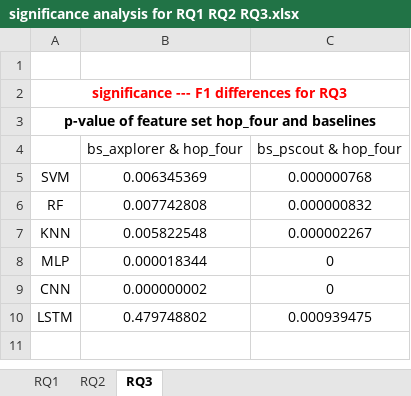
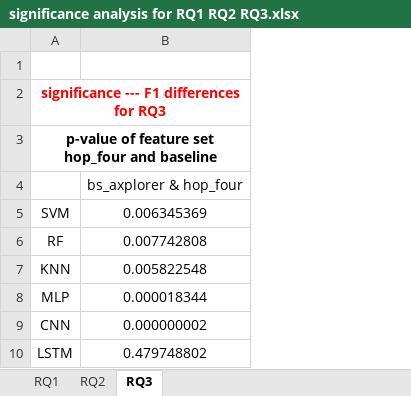
Before and after one commit to qWe1aSd/varPre, an Excel workbook: 4_significance/significance analysis for RQ1 RQ2 RQ3.xlsx, sheet RQ3, drawn as a sheet; values as stored, in another font and other column widths than the file's, no borders; the diff names each change by its address in the sheet, - before the commit and + after, or states it on an @@ line.

```diff
--- a/4_significance/significance analysis for RQ1 RQ2 RQ3.xlsx (sheet RQ3)
+++ b/4_significance/significance analysis for RQ1 RQ2 RQ3.xlsx (sheet RQ3)
-column C, rows 4-10: bs_pscout & hop_four | 0.000000768 | 0.000000832 | 0.000002267 | 0 | 0 | 0.000939475
-A3: p-value of feature set hop_four and baselines
+A3: p-value of feature set hop_four and baseline
```
Also changed, not shown: 3_metrics/accuracy for RQ1 RQ2 RQ3.xlsx, 3_metrics/precision for RQ1 RQ2 RQ3.xlsx, 6 other files.
